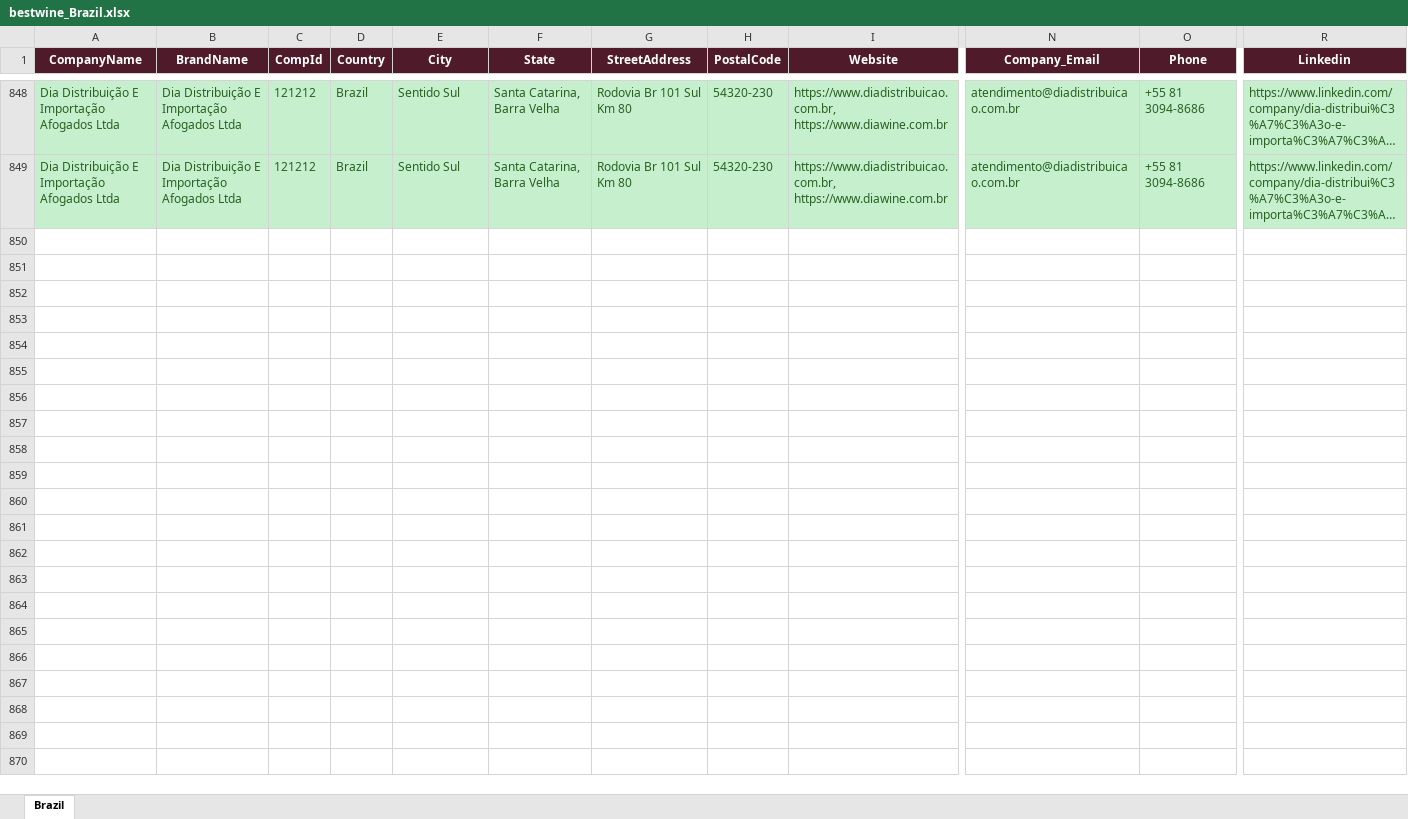
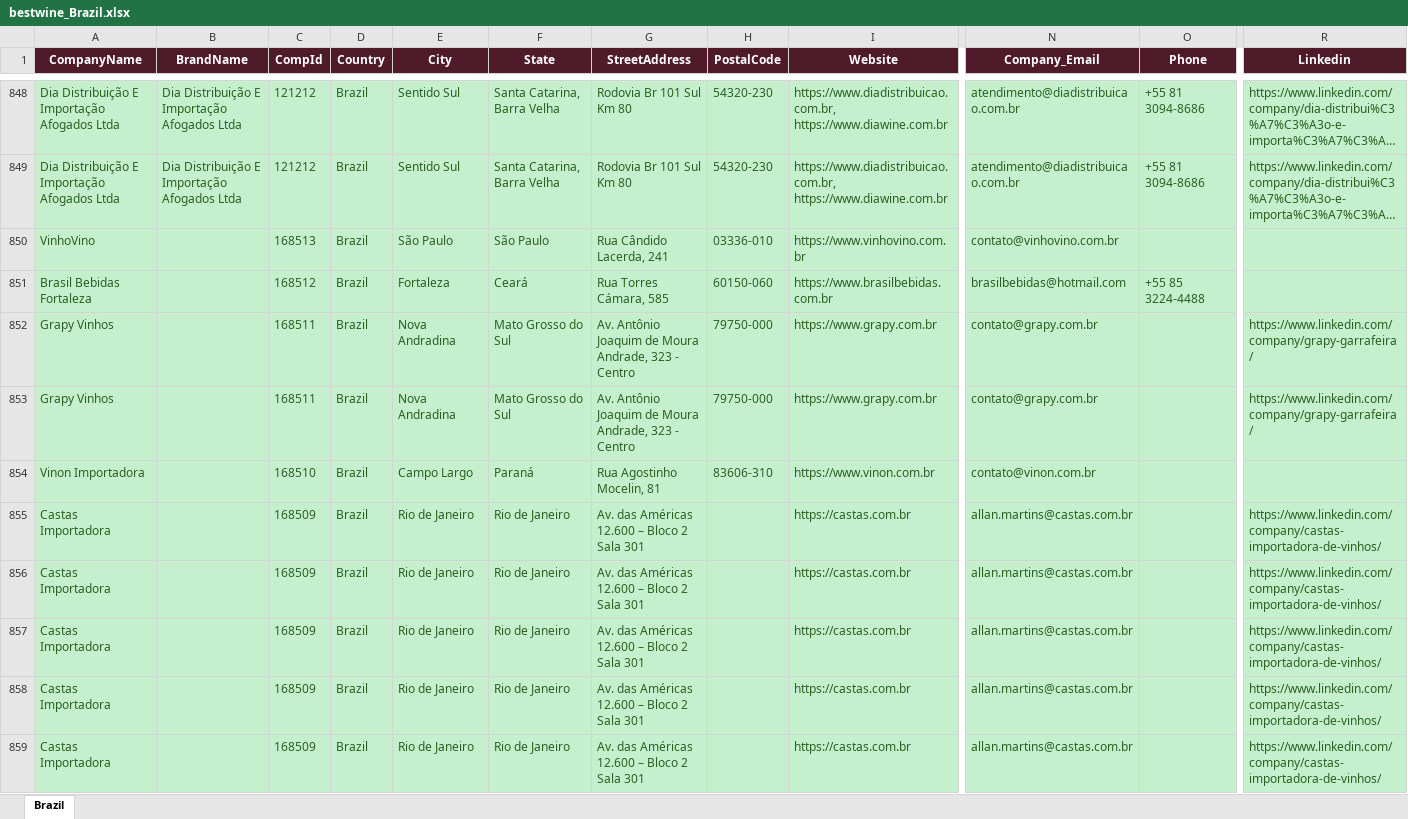
Before and after one commit to shopilciliegio-ship-it/crm-importatori, an Excel workbook: BWI/bestwine_output/bestwine_Brazil.xlsx, sheet Brazil, drawn as a sheet; only a part is shown, gaps mark what is left out; long unchanged cells end in …; values as stored, in another font and other column widths than the file's, no borders; rows hold the shown columns only; the diff covers the shown part only; the diff names each change by its address in the sheet, - before the commit and + after, or states it on an @@ line.

```diff
--- a/BWI/bestwine_output/bestwine_Brazil.xlsx (sheet Brazil)
+++ b/BWI/bestwine_output/bestwine_Brazil.xlsx (sheet Brazil)
+row 850: VinhoVino |  | 168513 | Brazil | São Paulo | São Paulo | Rua Cândido Lacerda, 241 | 03336-010 | https://www.vinhovino.com.br | contato@vinhovino.com.br
+row 851: Brasil Bebidas Fortaleza |  | 168512 | Brazil | Fortaleza | Ceará | Rua Torres Cámara, 585 | 60150-060 | https://www.brasilbebidas.com.br | brasilbebidas@hotmail.com | +55 85 3224-4488
+row 852: Grapy Vinhos |  | 168511 | Brazil | Nova Andradina | Mato Grosso do Sul | Av. Antônio Joaquim de Moura Andrade, 323 - Centro | 79750-000 | https://www.grapy.com.br | contato@grapy.com.br |  | https://www.linkedin.com/company/grapy-garrafeira/
+row 853: Grapy Vinhos |  | 168511 | Brazil | Nova Andradina | Mato Grosso do Sul | Av. Antônio Joaquim de Moura Andrade, 323 - Centro | 79750-000 | https://www.grapy.com.br | contato@grapy.com.br |  | https://www.linkedin.com/company/grapy-garrafeira/
+row 854: Vinon Importadora |  | 168510 | Brazil | Campo Largo | Paraná | Rua Agostinho Mocelin, 81 | 83606-310 | https://www.vinon.com.br | contato@vinon.com.br
+row 855: Castas Importadora |  | 168509 | Brazil | Rio de Janeiro | Rio de Janeiro | Av. das Américas 12.600 – Bloco 2 Sala 301 |  | https://castas.com.br | allan.martins@castas.com.br |  | https://www.linkedin.com/company/castas-importadora-de-vinhos/
+row 856: Castas Importadora |  | 168509 | Brazil | Rio de Janeiro | Rio de Janeiro | Av. das Américas 12.600 – Bloco 2 Sala 301 |  | https://castas.com.br | allan.martins@castas.com.br |  | https://www.linkedin.com/company/castas-importadora-de-vinhos/
+row 857: Castas Importadora |  | 168509 | Brazil | Rio de Janeiro | Rio de Janeiro | Av. das Américas 12.600 – Bloco 2 Sala 301 |  | https://castas.com.br | allan.martins@castas.com.br |  | https://www.linkedin.com/company/castas-importadora-de-vinhos/
+row 858: Castas Importadora |  | 168509 | Brazil | Rio de Janeiro | Rio de Janeiro | Av. das Américas 12.600 – Bloco 2 Sala 301 |  | https://castas.com.br | allan.martins@castas.com.br |  | https://www.linkedin.com/company/castas-importadora-de-vinhos/
+row 859: Castas Importadora |  | 168509 | Brazil | Rio de Janeiro | Rio de Janeiro | Av. das Américas 12.600 – Bloco 2 Sala 301 |  | https://castas.com.br | allan.martins@castas.com.br |  | https://www.linkedin.com/company/castas-importadora-de-vinhos/
```
Also changed, not shown: 86 added rows elsewhere in this sheet, BWI/bestwine_output/bestwine_Denmark.xlsx, BWI/bestwine_output/bestwine_Netherlands.xlsx, 56 other files.
